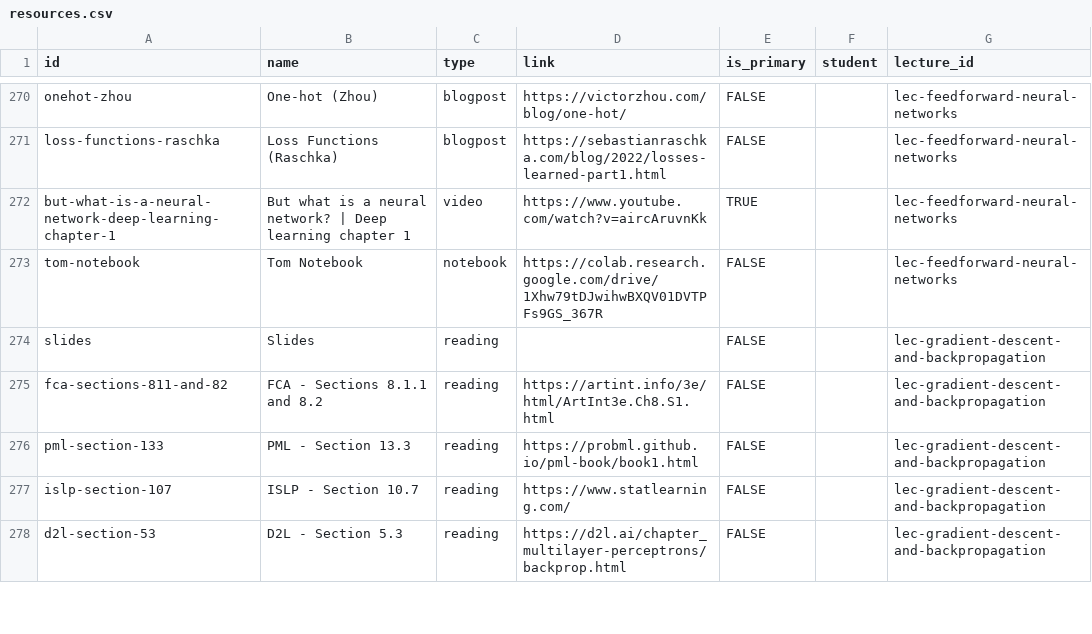
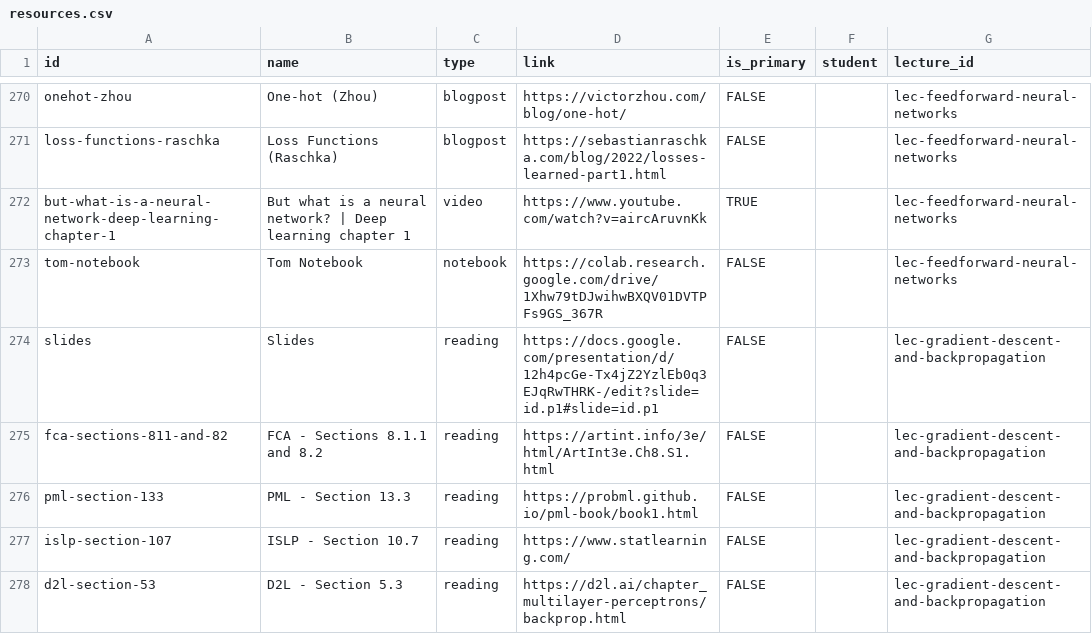
Before and after one commit to wtheisen/nd-cse-10124, a CSV file: docs/static/csv/resources.csv, drawn as a sheet; only a part is shown, gaps mark what is left out.

```diff
--- a/docs/static/csv/resources.csv
+++ b/docs/static/csv/resources.csv
@@ -275,3 +275,3 @@ but-what-is-a-neural-network-deep-learning-chapter-1,But what is a neural networ
 tom-notebook,Tom Notebook,notebook,https://colab.research.google.com/drive/1Xhw79tDJwihwBXQV01DVTPFs9GS_367R,FALSE,,lec-feedforward-neural-networks
-slides,Slides,reading,,FALSE,,lec-gradient-descent-and-backpropagation
+slides,Slides,reading,https://docs.google.com/presentation/d/12h4pcGe-Tx4jZ2YzlEb0q3EJqRwTHRK-/edit?slide=id.p1#slide=id.p1,FALSE,,lec-gradient-descent-and-backpropagation
 fca-sections-811-and-82,FCA - Sections 8.1.1 and 8.2,reading,https://artint.info/3e/html/ArtInt3e.Ch8.S1.html,FALSE,,lec-gradient-descent-and-backpropagation
```
Also changed, not shown: 1 other file.
